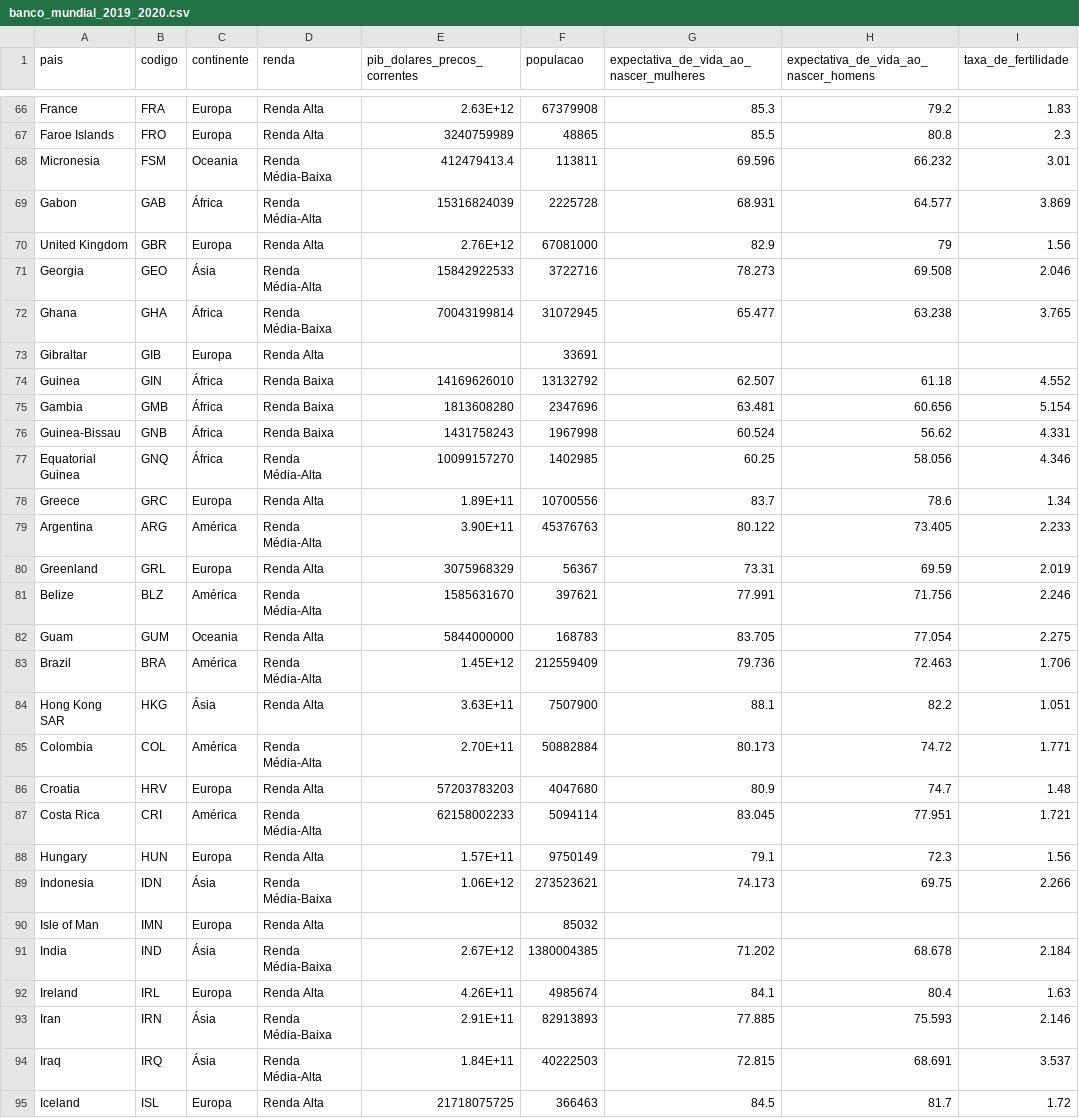
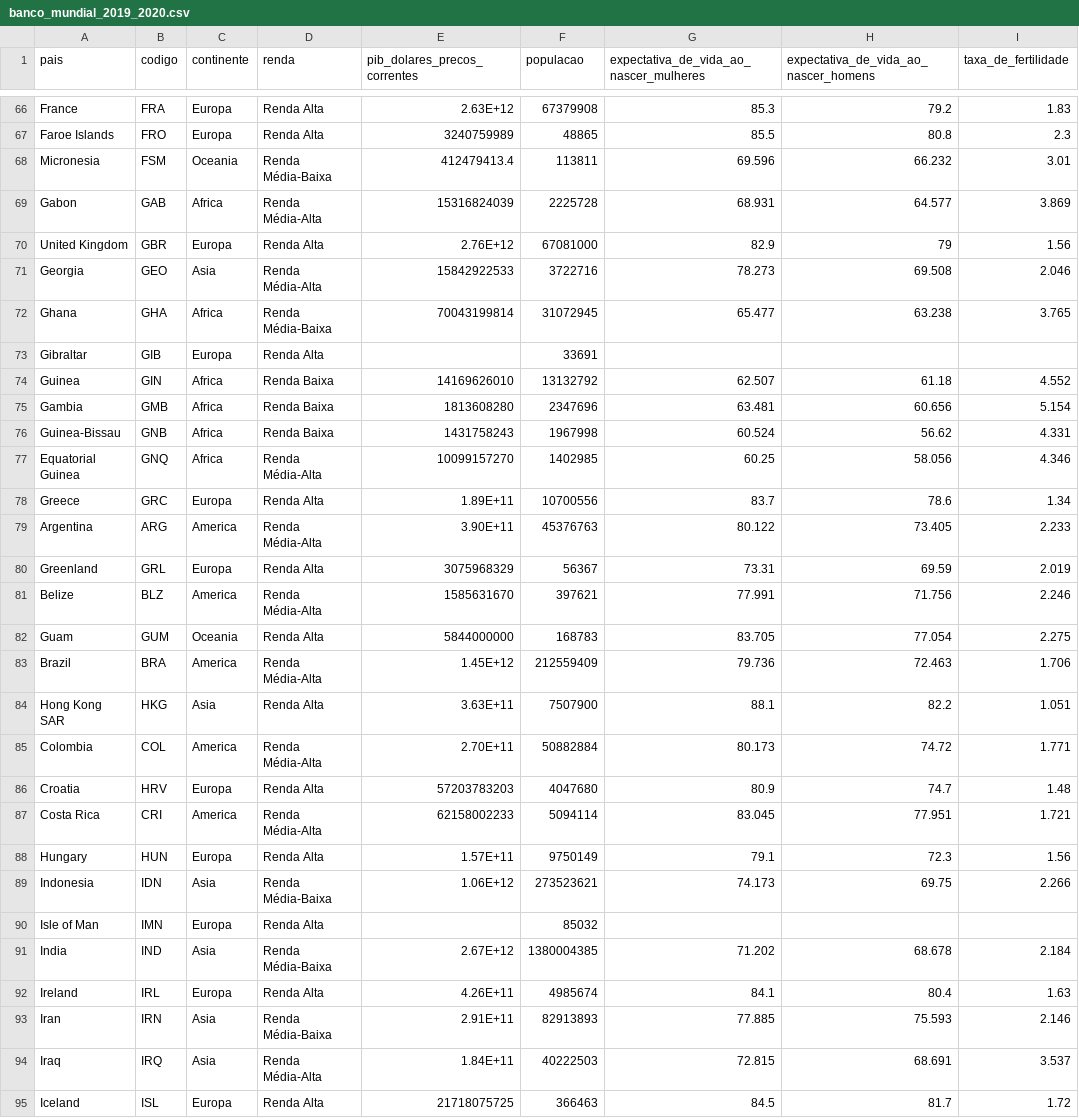
Before and after one commit to alinedalcin/oficinaR2022, a CSV file: banco_mundial_2019_2020.csv, drawn as a sheet; only a part is shown, gaps mark what is left out; the diff covers the shown part only; the diff names each change by its address in the sheet, - before the commit and + after, or states it on an @@ line.

Commit message:
Add files via upload

```diff
--- a/banco_mundial_2019_2020.csv
+++ b/banco_mundial_2019_2020.csv
-C69 (continente): África
+C69 (continente): Africa
-C71 (continente): Ásia
+C71 (continente): Asia
-C72 (continente): África
+C72 (continente): Africa
-C74:C77 (continente): África
+C74:C77 (continente): Africa
-C79 (continente): América
+C79 (continente): America
-C81 (continente): América
+C81 (continente): America
-C83 (continente): América
+C83 (continente): America
-C84 (continente): Ásia
+C84 (continente): Asia
-C85 (continente): América
+C85 (continente): America
-C87 (continente): América
+C87 (continente): America
-C89 (continente): Ásia
+C89 (continente): Asia
-C91 (continente): Ásia
+C91 (continente): Asia
-C93:C94 (continente): Ásia
+C93:C94 (continente): Asia
```
Also changed, not shown: 130 edited cells elsewhere in this file.
